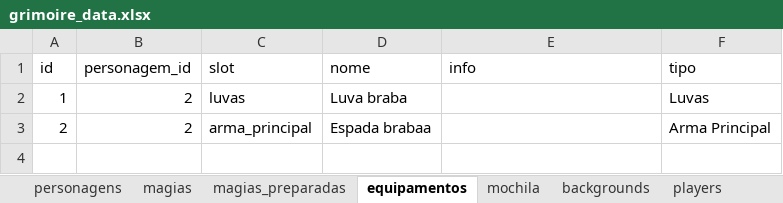
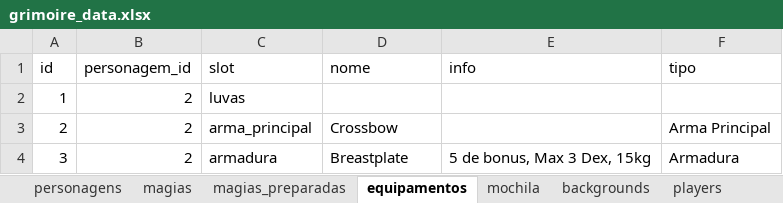
Before and after one commit to VinnyBittencourt/Grimoire, an Excel workbook: data/grimoire_data.xlsx, sheet equipamentos, drawn as a sheet; values as stored, in another font and other column widths than the file's, no borders; the diff names each change by its address in the sheet, - before the commit and + after, or states it on an @@ line.

```diff
--- a/data/grimoire_data.xlsx (sheet equipamentos)
+++ b/data/grimoire_data.xlsx (sheet equipamentos)
-D2 (nome): Luva braba
+D2 (nome): (empty)
-F2 (tipo): Luvas
+F2 (tipo): (empty)
-D3 (nome): Espada brabaa
+D3 (nome): Crossbow
+row 4: 3 | 2 | armadura | Breastplate | 5 de bonus, Max 3 Dex, 15kg | Armadura
```
Also changed, not shown: sheet magias, sheet mochila, sheet personagens, sheet magias_preparadas, sheet recursos, 9 other files.
